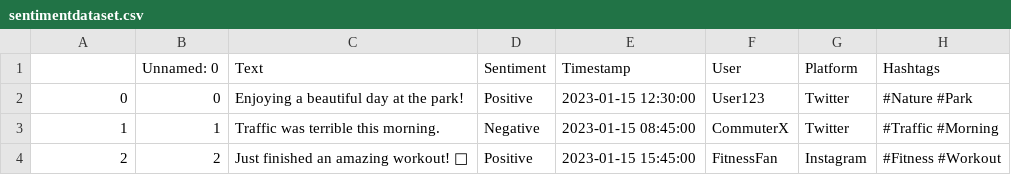
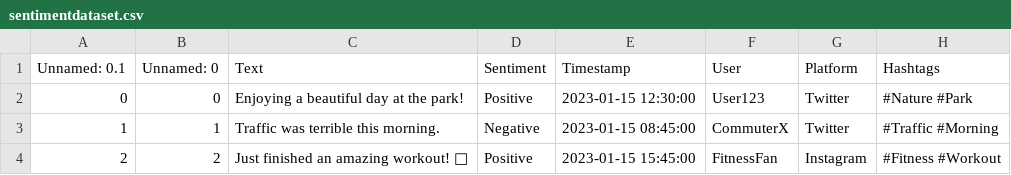
Before and after one commit to GoshaMareev/DEP-MGPU, a CSV file: Lab4/4.1/sentimentdataset.csv, drawn as a sheet; only a part is shown; the diff names each change by its address in the sheet, - before the commit and + after, or states it on an @@ line.

Commit message:
Update sentimentdataset.csv

```diff
--- a/Lab4/4.1/sentimentdataset.csv
+++ b/Lab4/4.1/sentimentdataset.csv
-A1: (empty)
+A1: Unnamed: 0.1
```
